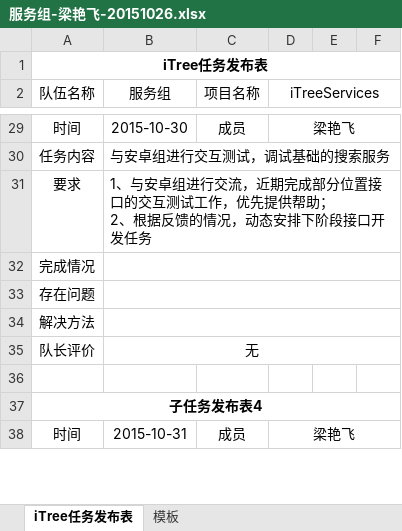
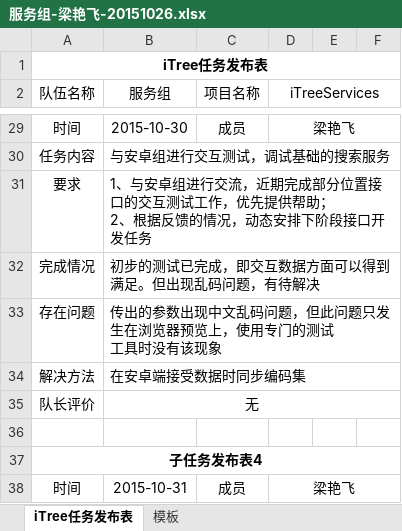
Before and after one commit to iTreeC/DevelopmentDocument, an Excel workbook: Service/任务记录文档/2015年10月26日至11月01日/服务组-梁艳飞-20151026.xlsx, sheet iTree任务发布表, drawn as a sheet; only a part is shown, gaps mark what is left out; values as stored, in another font and other column widths than the file's, no borders; ↵ is a line break in a cell; the diff names each change by its address in the sheet, - before the commit and + after, or states it on an @@ line.

Commit message:
更新任务记录

```diff
--- a/Service/任务记录文档/2015年10月26日至11月01日/服务组-梁艳飞-20151026.xlsx (sheet iTree任务发布表)
+++ b/Service/任务记录文档/2015年10月26日至11月01日/服务组-梁艳飞-20151026.xlsx (sheet iTree任务发布表)
-B32 (服务组): (empty)
+B32 (服务组): 初步的测试已完成，即交互数据方面可以得到满足。但出现乱码问题，有待解决
-B33 (服务组): (empty)
+B33 (服务组): 传出的参数出现中文乱码问题，但此问题只发生在浏览器预览上，使用专门的测试 ↵ 工具时没有该现象
-B34 (服务组): (empty)
+B34 (服务组): 在安卓端接受数据时同步编码集
```
